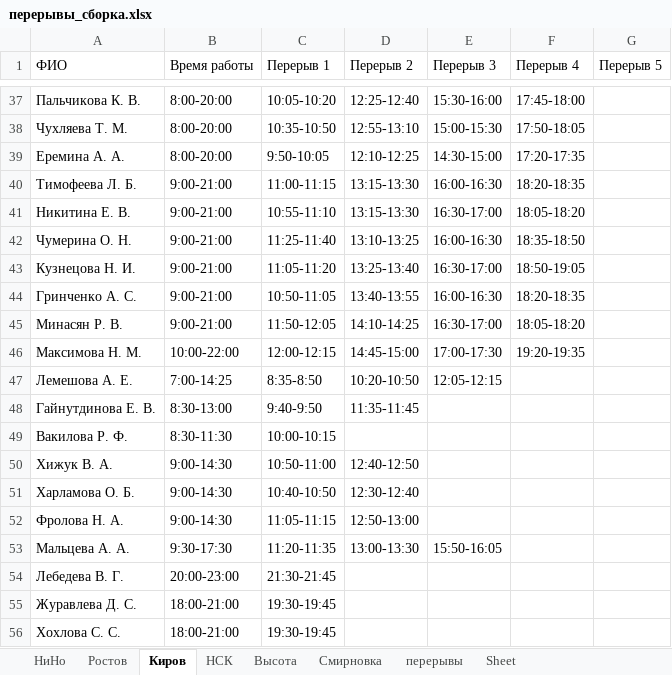
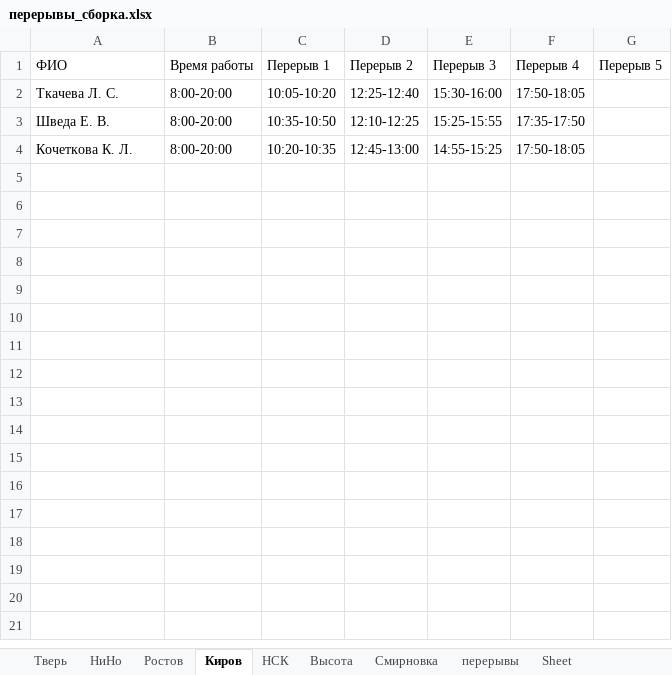
Before and after one commit to YuGo2021/pereriv, an Excel workbook: перерывы_сборка.xlsx, sheet Киров, drawn as a sheet; only a part is shown, gaps mark what is left out; values as stored, in another font and other column widths than the file's, no borders; removed rows and columns are numbered as before the commit, all else as after; the diff covers the shown part only; the diff names each change by its address in the sheet, - before the commit and + after, or states it on an @@ line.

```diff
--- a/перерывы_сборка.xlsx (sheet Киров)
+++ b/перерывы_сборка.xlsx (sheet Киров)
+sheet tab: Тверь
-A2 (ФИО): Пальчикова К. В.
+A2 (ФИО): Ткачева Л. С.
-F2 (Перерыв 4): 17:45-18:00
+F2 (Перерыв 4): 17:50-18:05
-row 38: Чухляева Т. М. | 8:00-20:00 | 10:35-10:50 | 12:55-13:10 | 15:00-15:30 | 17:50-18:05
-A3 (ФИО): Еремина А. А.
+A3 (ФИО): Шведа Е. В.
-C3 (Перерыв 1): 9:50-10:05
+C3 (Перерыв 1): 10:35-10:50
-E3 (Перерыв 3): 14:30-15:00
+E3 (Перерыв 3): 15:25-15:55
-F3 (Перерыв 4): 17:20-17:35
+F3 (Перерыв 4): 17:35-17:50
-row 40: Тимофеева Л. Б. | 9:00-21:00 | 11:00-11:15 | 13:15-13:30 | 16:00-16:30 | 18:20-18:35
-row 41: Никитина Е. В. | 9:00-21:00 | 10:55-11:10 | 13:15-13:30 | 16:30-17:00 | 18:05-18:20
-row 42: Чумерина О. Н. | 9:00-21:00 | 11:25-11:40 | 13:10-13:25 | 16:00-16:30 | 18:35-18:50
-row 43: Кузнецова Н. И. | 9:00-21:00 | 11:05-11:20 | 13:25-13:40 | 16:30-17:00 | 18:50-19:05
-row 44: Гринченко А. С. | 9:00-21:00 | 10:50-11:05 | 13:40-13:55 | 16:00-16:30 | 18:20-18:35
-row 45: Минасян Р. В. | 9:00-21:00 | 11:50-12:05 | 14:10-14:25 | 16:30-17:00 | 18:05-18:20
-row 46: Максимова Н. М. | 10:00-22:00 | 12:00-12:15 | 14:45-15:00 | 17:00-17:30 | 19:20-19:35
-row 47: Лемешова А. Е. | 7:00-14:25 | 8:35-8:50 | 10:20-10:50 | 12:05-12:15
-row 48: Гайнутдинова Е. В. | 8:30-13:00 | 9:40-9:50 | 11:35-11:45
-row 49: Вакилова Р. Ф. | 8:30-11:30 | 10:00-10:15
-row 50: Хижук В. А. | 9:00-14:30 | 10:50-11:00 | 12:40-12:50
-row 51: Харламова О. Б. | 9:00-14:30 | 10:40-10:50 | 12:30-12:40
-row 52: Фролова Н. А. | 9:00-14:30 | 11:05-11:15 | 12:50-13:00
-row 53: Мальцева А. А. | 9:30-17:30 | 11:20-11:35 | 13:00-13:30 | 15:50-16:05
-row 54: Лебедева В. Г. | 20:00-23:00 | 21:30-21:45
-row 55: Журавлева Д. С. | 18:00-21:00 | 19:30-19:45
-row 56: Хохлова С. С. | 18:00-21:00 | 19:30-19:45
+row 4: Кочеткова К. Л. | 8:00-20:00 | 10:20-10:35 | 12:45-13:00 | 14:55-15:25 | 17:50-18:05
```
Also changed, not shown: 35 removed rows elsewhere in this sheet, sheet Высота, sheet НиНо, sheet НСК, sheet Ростов, sheet перерывы, Нижний Новгород.xlsx, 22 other files.
